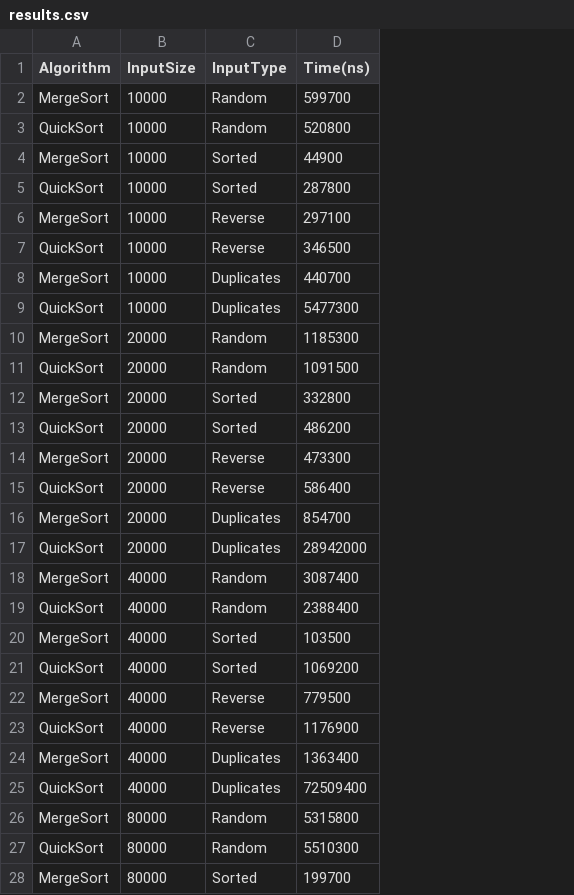
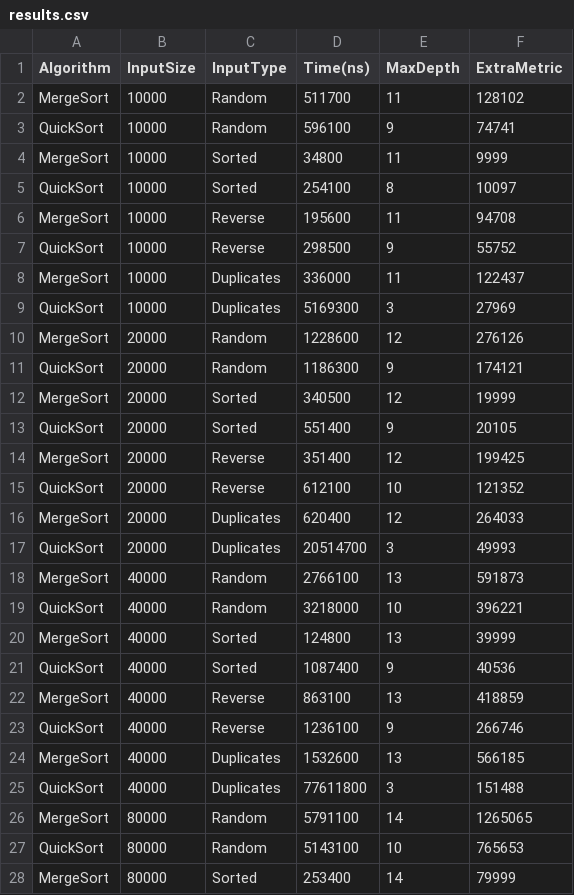
Before and after one commit to CludeIK/assignment1-divide-and-conquer, a CSV file: results/results.csv, drawn as a sheet; only a part is shown; the diff covers the shown part only; the diff names each change by its address in the sheet, - before the commit and + after, or states it on an @@ line.

Commit message:
feat (metrics): add max depth and operation counters

```diff
--- a/results/results.csv
+++ b/results/results.csv
+column E (MaxDepth), rows 2-28: 11 | 9 | 11 | 8 | 11 | 9 | 11 | 3 | 12 | 9 | 12 | 9 | 12 | 10 | 12 | 3 | 13 | 10 | 13 | 9 | 13 | 9 | 13 | 3 | 14 | 10 | 14
+column F (ExtraMetric), rows 2-28: 128102 | 74741 | 9999 | 10097 | 94708 | 55752 | 122437 | 27969 | 276126 | 174121 | 19999 | 20105 | 199425 | 121352 | 264033 | 49993 | 591873 | 396221 | 39999 | 40536 | 418859 | 266746 | 566185 | 151488 | 1265065 | 765653 | 79999
-D2 (Time(ns)): 599700
+D2 (Time(ns)): 511700
-D3 (Time(ns)): 520800
+D3 (Time(ns)): 596100
-D4 (Time(ns)): 44900
+D4 (Time(ns)): 34800
-D5 (Time(ns)): 287800
+D5 (Time(ns)): 254100
-D6 (Time(ns)): 297100
+D6 (Time(ns)): 195600
-D7 (Time(ns)): 346500
+D7 (Time(ns)): 298500
-D8 (Time(ns)): 440700
+D8 (Time(ns)): 336000
-D9 (Time(ns)): 5477300
+D9 (Time(ns)): 5169300
-D10 (Time(ns)): 1185300
+D10 (Time(ns)): 1228600
-D11 (Time(ns)): 1091500
+D11 (Time(ns)): 1186300
-D12 (Time(ns)): 332800
+D12 (Time(ns)): 340500
-D13 (Time(ns)): 486200
+D13 (Time(ns)): 551400
-D14 (Time(ns)): 473300
+D14 (Time(ns)): 351400
-D15 (Time(ns)): 586400
+D15 (Time(ns)): 612100
-D16 (Time(ns)): 854700
+D16 (Time(ns)): 620400
-D17 (Time(ns)): 28942000
+D17 (Time(ns)): 20514700
-D18 (Time(ns)): 3087400
+D18 (Time(ns)): 2766100
-D19 (Time(ns)): 2388400
+D19 (Time(ns)): 3218000
-D20 (Time(ns)): 103500
+D20 (Time(ns)): 124800
-D21 (Time(ns)): 1069200
+D21 (Time(ns)): 1087400
-D22 (Time(ns)): 779500
+D22 (Time(ns)): 863100
-D23 (Time(ns)): 1176900
+D23 (Time(ns)): 1236100
-D24 (Time(ns)): 1363400
+D24 (Time(ns)): 1532600
-D25 (Time(ns)): 72509400
+D25 (Time(ns)): 77611800
-D26 (Time(ns)): 5315800
+D26 (Time(ns)): 5791100
-D27 (Time(ns)): 5510300
+D27 (Time(ns)): 5143100
-D28 (Time(ns)): 199700
+D28 (Time(ns)): 253400
```
Also changed, not shown: 13 edited cells elsewhere in this file, 3 other files.
